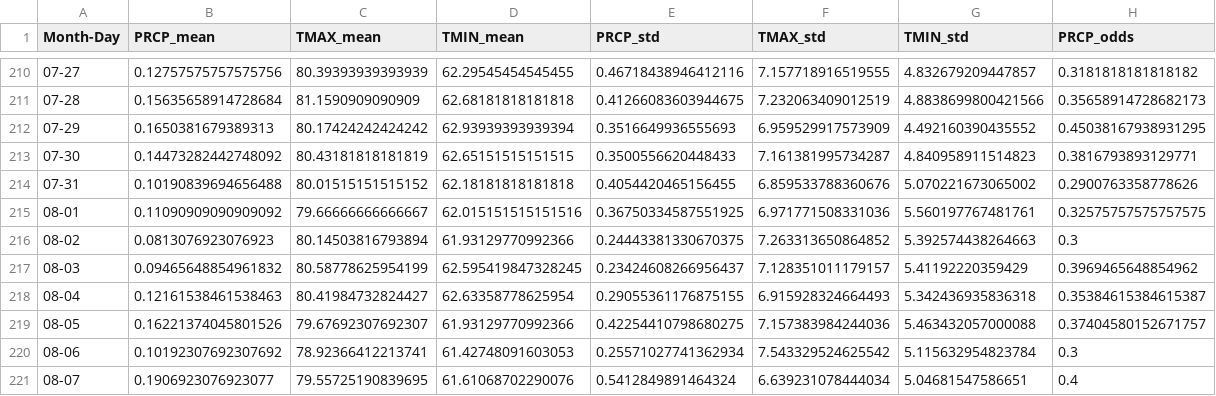
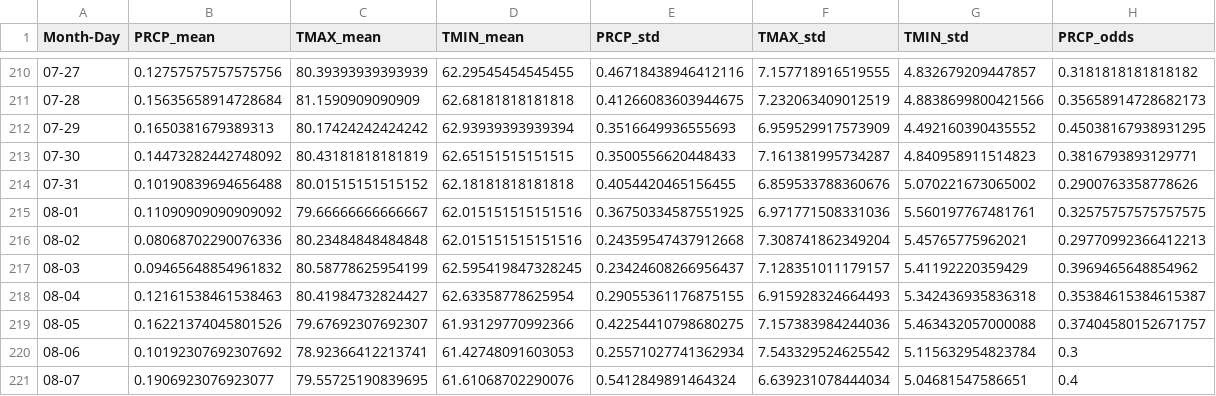
Before and after one commit to HaydenWStone/bluehillproject, a CSV file: data/summary_stats_by_day.csv, drawn as a sheet; only a part is shown, gaps mark what is left out.

```diff
--- a/data/summary_stats_by_day.csv
+++ b/data/summary_stats_by_day.csv
@@ -215,3 +215,3 @@ Month-Day,PRCP_mean,TMAX_mean,TMIN_mean,PRCP_std,TMAX_std,TMIN_std,PRCP_odds
 08-01,0.11090909090909092,79.66666666666667,62.015151515151516,0.36750334587551925,6.971771508331036,5.560197767481761,0.32575757575757575
-08-02,0.0813076923076923,80.14503816793894,61.93129770992366,0.24443381330670375,7.263313650864852,5.392574438264663,0.3
+08-02,0.08068702290076336,80.23484848484848,62.015151515151516,0.24359547437912668,7.308741862349204,5.45765775962021,0.29770992366412213
 08-03,0.09465648854961832,80.58778625954199,62.595419847328245,0.23424608266956437,7.128351011179157,5.41192220359429,0.3969465648854962
```
Also changed, not shown: 4 other files.
